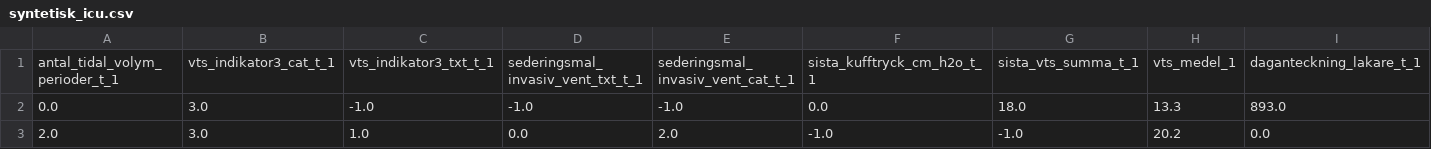
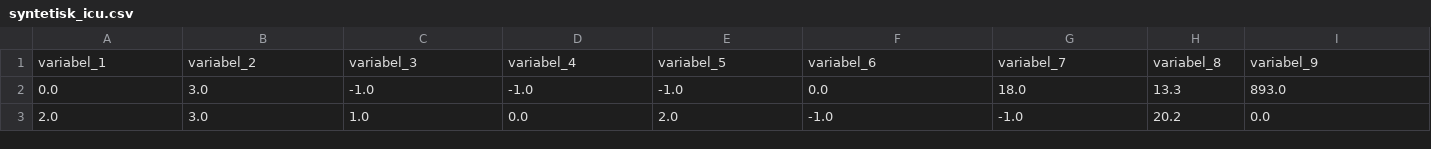
Before and after one commit to lth-li/AI-Ethics-dataset, a CSV file: syntetisk_icu.csv, drawn as a sheet; only a part is shown; removed rows and columns are numbered as before the commit, all else as after; rows hold the shown columns only; the diff names each change by its address in the sheet, - before the commit and + after, or states it on an @@ line.

Commit message:
Add files via upload

```diff
--- a/syntetisk_icu.csv
+++ b/syntetisk_icu.csv
-row 1: antal_tidal_volym_perioder_t_1 | vts_indikator3_cat_t_1 | vts_indikator3_txt_t_1 | sederingsmal_invasiv_vent_txt_t_1 | sederingsmal_invasiv_vent_cat_t_1 | sista_kufftryck_cm_h2o_t_1 | sista_vts_summa_t_1 | vts_medel_1 | daganteckning_lakare_t_1
+row 1: variabel_1 | variabel_2 | variabel_3 | variabel_4 | variabel_5 | variabel_6 | variabel_7 | variabel_8 | variabel_9
```
